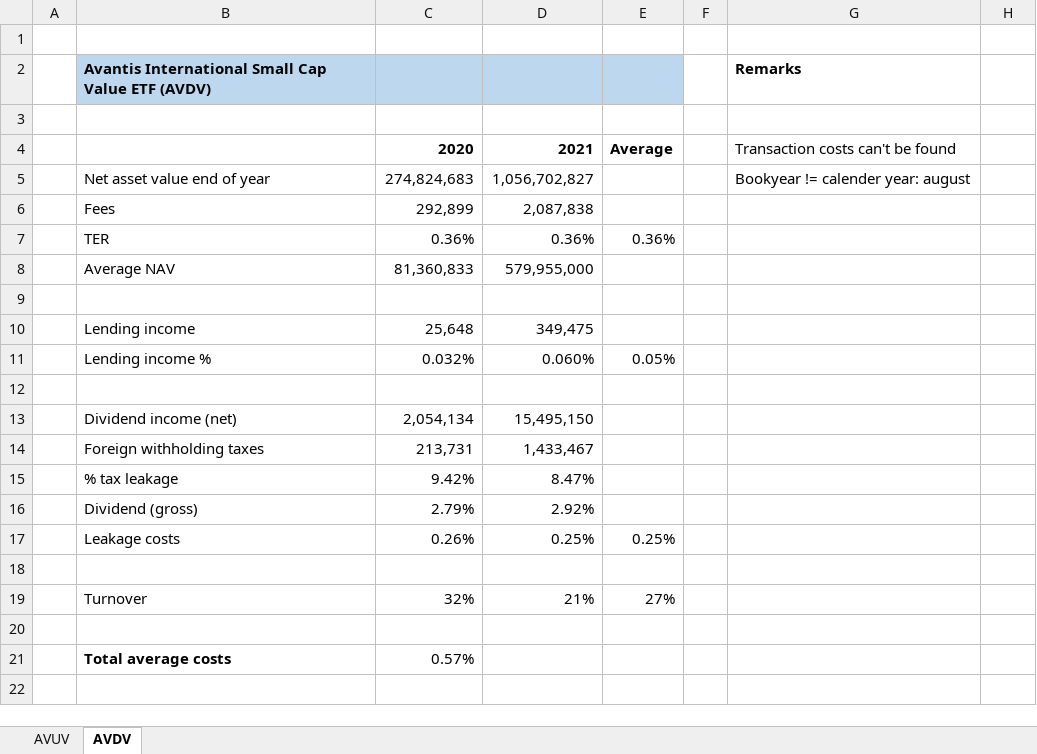
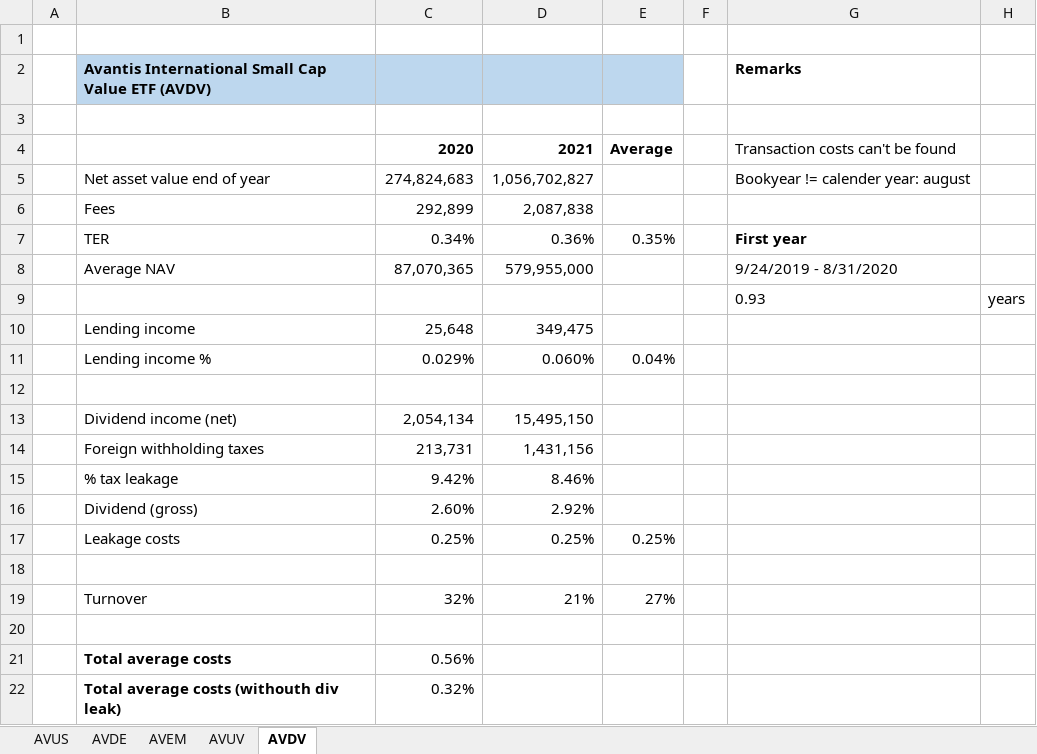
Before and after one commit to Jokerling45/indexfondsen, an Excel workbook: Avantis/Avantis.xlsx, sheet AVDV, drawn as a sheet; values as stored, in another font and other column widths than the file's, no borders; removed rows and columns are numbered as before the commit, all else as after; the diff names each change by its address in the sheet, - before the commit and + after, or states it on an @@ line.

```diff
--- a/Avantis/Avantis.xlsx (sheet AVDV)
+++ b/Avantis/Avantis.xlsx (sheet AVDV)
+sheet tab: AVUS
+sheet tab: AVDE
+sheet tab: AVEM
-row 7:  | TER | 0.36% | 0.36% | 0.36%
-row 8:  | Average NAV | 81,360,833 | 579,955,000
-row 7: (empty)
+row 7:  | TER | 0.34% | 0.36% | 0.35% |  | First year
+row 8:  | Average NAV | 87,070,365 | 579,955,000 |  |  | 9/24/2019 - 8/31/2020
+row 9:  |  |  |  |  |  | 0.93 | years
-C11: 0.032%
+C11: 0.029%
-E11: 0.05%
+E11: 0.04%
-D14: 1,433,467
+D14: 1,431,156
-D15: 8.47%
+D15: 8.46%
-C16: 2.79%
+C16: 2.60%
-C17: 0.26%
+C17: 0.25%
-C21: 0.57%
+C21: 0.56%
+row 22:  | Total average costs (withouth div leak) | 0.32%
```
Also changed, not shown: sheet AVUV, formulas that keep their value, iShares/iShares-KostenBepaling.xlsx, 2 other files.
